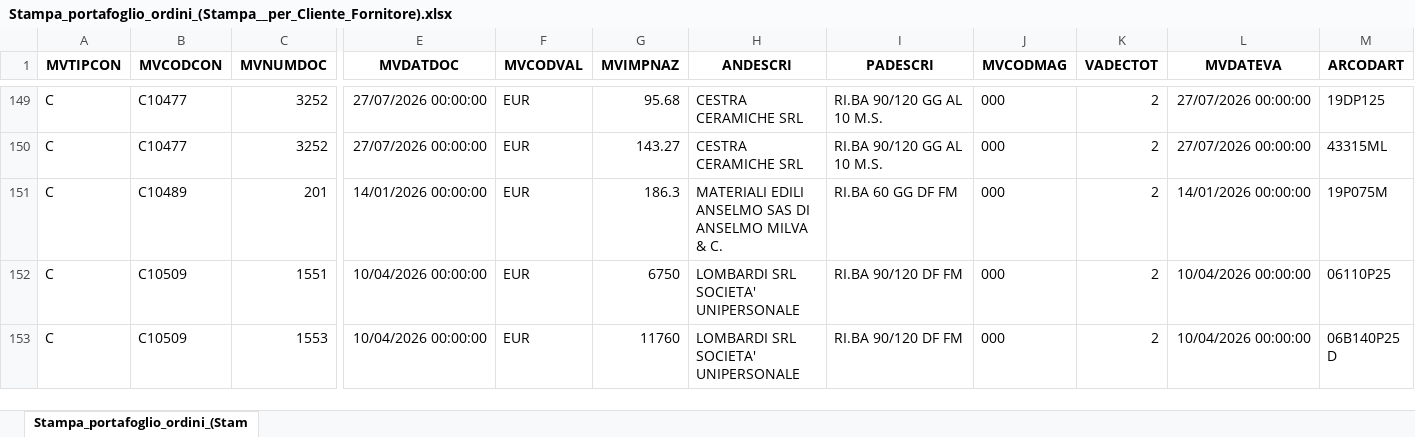
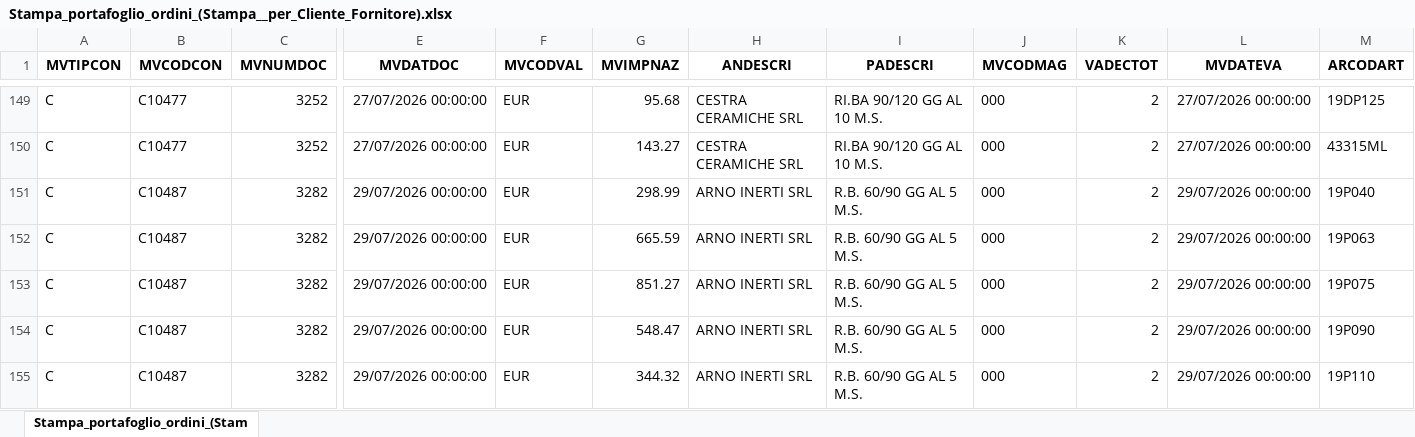
Before and after one commit to Riccini/giacenze-magazzino, an Excel workbook: Stampa_portafoglio_ordini_(Stampa__per_Cliente_Fornitore).xlsx, sheet Stampa_portafoglio_ordini_(Stam, drawn as a sheet; only a part is shown, gaps mark what is left out; the shorter side is filled out with more unchanged rows; values as stored, in another font and other column widths than the file's, no borders; rows hold the shown columns only; the diff covers the shown part only; the diff names each change by its address in the sheet, - before the commit and + after, or states it on an @@ line.

```diff
--- a/Stampa_portafoglio_ordini_(Stampa__per_Cliente_Fornitore).xlsx (sheet Stampa_portafoglio_ordini_(Stam)
+++ b/Stampa_portafoglio_ordini_(Stampa__per_Cliente_Fornitore).xlsx (sheet Stampa_portafoglio_ordini_(Stam)
+row 151: C | C10487 | 3282 | 29/07/2026 00:00:00 | EUR | 298.99 | ARNO INERTI SRL | R.B. 60/90 GG AL 5 M.S. | 000 | 2 | 29/07/2026 00:00:00 | 19P040
+row 152: C | C10487 | 3282 | 29/07/2026 00:00:00 | EUR | 665.59 | ARNO INERTI SRL | R.B. 60/90 GG AL 5 M.S. | 000 | 2 | 29/07/2026 00:00:00 | 19P063
+row 153: C | C10487 | 3282 | 29/07/2026 00:00:00 | EUR | 851.27 | ARNO INERTI SRL | R.B. 60/90 GG AL 5 M.S. | 000 | 2 | 29/07/2026 00:00:00 | 19P075
+row 154: C | C10487 | 3282 | 29/07/2026 00:00:00 | EUR | 548.47 | ARNO INERTI SRL | R.B. 60/90 GG AL 5 M.S. | 000 | 2 | 29/07/2026 00:00:00 | 19P090
+row 155: C | C10487 | 3282 | 29/07/2026 00:00:00 | EUR | 344.32 | ARNO INERTI SRL | R.B. 60/90 GG AL 5 M.S. | 000 | 2 | 29/07/2026 00:00:00 | 19P110
```
Also changed, not shown: 15 added rows, 24 removed rows and 16 edited cells elsewhere in this sheet.
